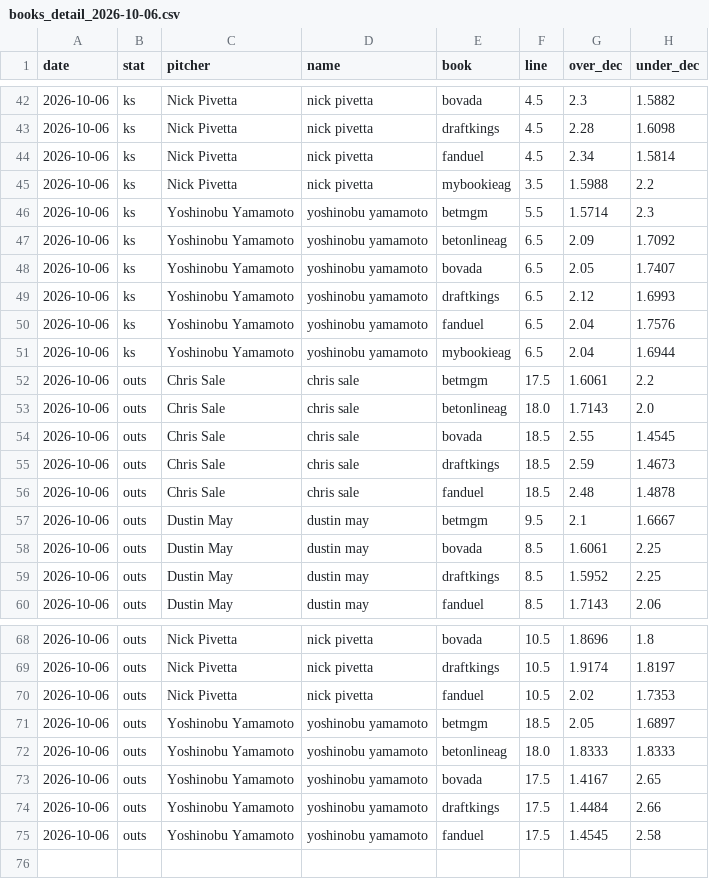
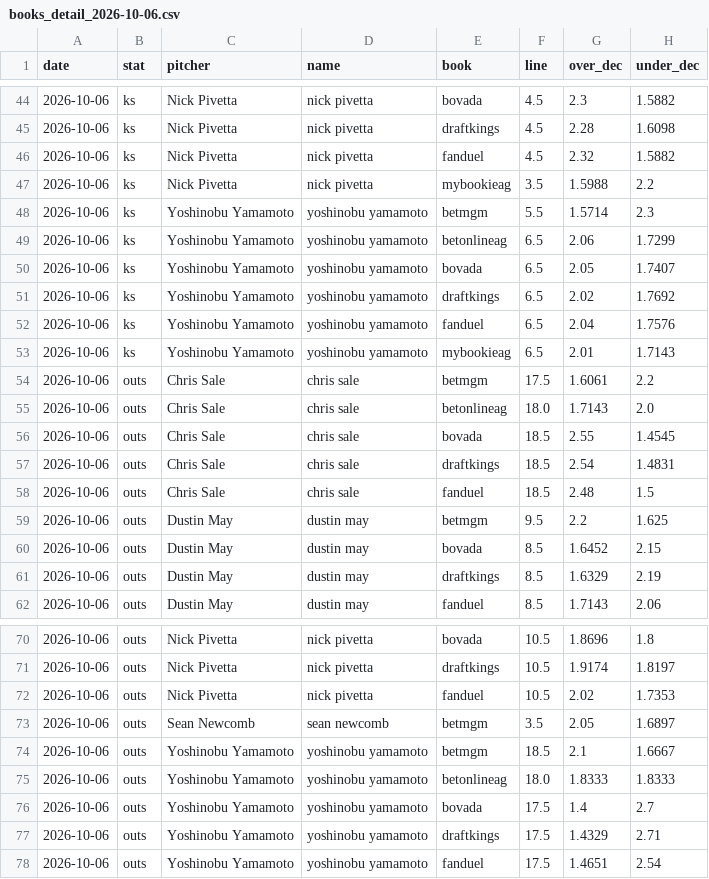
Before and after one commit to factoreric123-sketch/mlbodds, a CSV file: mlb/pp_logs/books/books_detail_2026-10-06.csv, drawn as a sheet; only a part is shown, gaps mark what is left out; the diff covers the shown part only.

```diff
--- a/mlb/pp_logs/books/books_detail_2026-10-06.csv
+++ b/mlb/pp_logs/books/books_detail_2026-10-06.csv
@@ -43,10 +45,10 @@ date,stat,pitcher,name,book,line,over_dec,under_dec
 2026-10-06,ks,Nick Pivetta,nick pivetta,draftkings,4.5,2.28,1.6098
-2026-10-06,ks,Nick Pivetta,nick pivetta,fanduel,4.5,2.34,1.5814
+2026-10-06,ks,Nick Pivetta,nick pivetta,fanduel,4.5,2.32,1.5882
 2026-10-06,ks,Nick Pivetta,nick pivetta,mybookieag,3.5,1.5988,2.2
 2026-10-06,ks,Yoshinobu Yamamoto,yoshinobu yamamoto,betmgm,5.5,1.5714,2.3
-2026-10-06,ks,Yoshinobu Yamamoto,yoshinobu yamamoto,betonlineag,6.5,2.09,1.7092
+2026-10-06,ks,Yoshinobu Yamamoto,yoshinobu yamamoto,betonlineag,6.5,2.06,1.7299
 2026-10-06,ks,Yoshinobu Yamamoto,yoshinobu yamamoto,bovada,6.5,2.05,1.7407
-2026-10-06,ks,Yoshinobu Yamamoto,yoshinobu yamamoto,draftkings,6.5,2.12,1.6993
+2026-10-06,ks,Yoshinobu Yamamoto,yoshinobu yamamoto,draftkings,6.5,2.02,1.7692
 2026-10-06,ks,Yoshinobu Yamamoto,yoshinobu yamamoto,fanduel,6.5,2.04,1.7576
-2026-10-06,ks,Yoshinobu Yamamoto,yoshinobu yamamoto,mybookieag,6.5,2.04,1.6944
+2026-10-06,ks,Yoshinobu Yamamoto,yoshinobu yamamoto,mybookieag,6.5,2.01,1.7143
 2026-10-06,outs,Chris Sale,chris sale,betmgm,17.5,1.6061,2.2
@@ -54,7 +56,7 @@ date,stat,pitcher,name,book,line,over_dec,under_dec
 2026-10-06,outs,Chris Sale,chris sale,bovada,18.5,2.55,1.4545
-2026-10-06,outs,Chris Sale,chris sale,draftkings,18.5,2.59,1.4673
-2026-10-06,outs,Chris Sale,chris sale,fanduel,18.5,2.48,1.4878
-2026-10-06,outs,Dustin May,dustin may,betmgm,9.5,2.1,1.6667
-2026-10-06,outs,Dustin May,dustin may,bovada,8.5,1.6061,2.25
-2026-10-06,outs,Dustin May,dustin may,draftkings,8.5,1.5952,2.25
+2026-10-06,outs,Chris Sale,chris sale,draftkings,18.5,2.54,1.4831
+2026-10-06,outs,Chris Sale,chris sale,fanduel,18.5,2.48,1.5
+2026-10-06,outs,Dustin May,dustin may,betmgm,9.5,2.2,1.625
+2026-10-06,outs,Dustin May,dustin may,bovada,8.5,1.6452,2.15
+2026-10-06,outs,Dustin May,dustin may,draftkings,8.5,1.6329,2.19
 2026-10-06,outs,Dustin May,dustin may,fanduel,8.5,1.7143,2.06
@@ -70,6 +72,7 @@ date,stat,pitcher,name,book,line,over_dec,under_dec
 2026-10-06,outs,Nick Pivetta,nick pivetta,fanduel,10.5,2.02,1.7353
-2026-10-06,outs,Yoshinobu Yamamoto,yoshinobu yamamoto,betmgm,18.5,2.05,1.6897
+2026-10-06,outs,Sean Newcomb,sean newcomb,betmgm,3.5,2.05,1.6897
+2026-10-06,outs,Yoshinobu Yamamoto,yoshinobu yamamoto,betmgm,18.5,2.1,1.6667
 2026-10-06,outs,Yoshinobu Yamamoto,yoshinobu yamamoto,betonlineag,18.0,1.8333,1.8333
-2026-10-06,outs,Yoshinobu Yamamoto,yoshinobu yamamoto,bovada,17.5,1.4167,2.65
-2026-10-06,outs,Yoshinobu Yamamoto,yoshinobu yamamoto,draftkings,17.5,1.4484,2.66
-2026-10-06,outs,Yoshinobu Yamamoto,yoshinobu yamamoto,fanduel,17.5,1.4545,2.58
+2026-10-06,outs,Yoshinobu Yamamoto,yoshinobu yamamoto,bovada,17.5,1.4,2.7
+2026-10-06,outs,Yoshinobu Yamamoto,yoshinobu yamamoto,draftkings,17.5,1.4329,2.71
+2026-10-06,outs,Yoshinobu Yamamoto,yoshinobu yamamoto,fanduel,17.5,1.4651,2.54
```
Also changed, not shown: 2 added rows and 39 edited cells elsewhere in this file, mlb/pp_logs/books/books_2026-10-06.csv.
